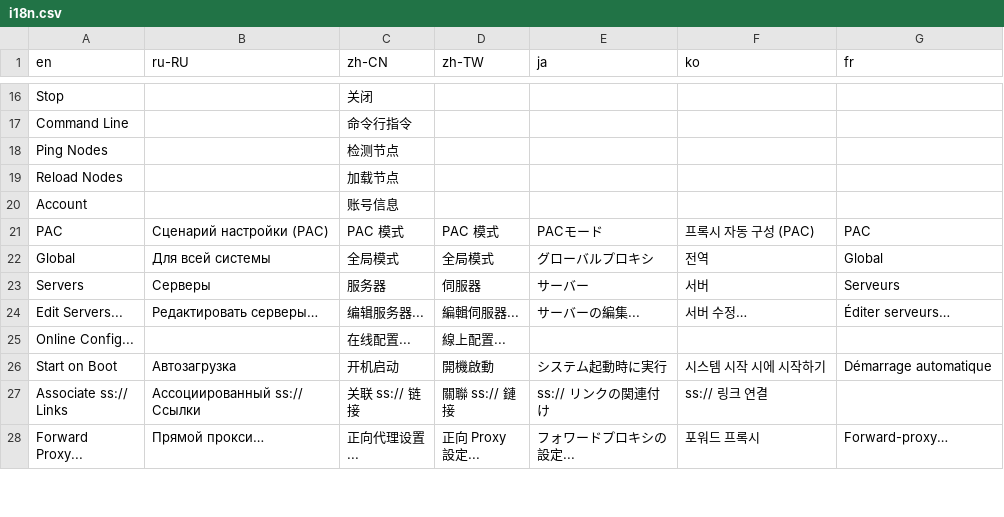
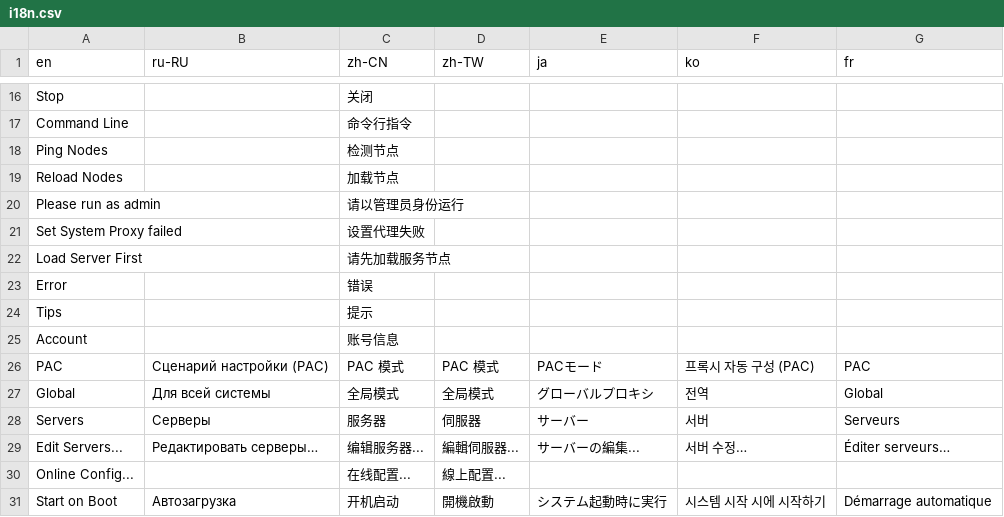
Before and after one commit to lightStarShip/tbd-win, a CSV file: tbd-csharp/Data/i18n.csv, drawn as a sheet; only a part is shown, gaps mark what is left out; the shorter side is filled out with more unchanged rows.

```diff
--- a/tbd-csharp/Data/i18n.csv
+++ b/tbd-csharp/Data/i18n.csv
@@ -19,2 +19,7 @@ Ping Nodes,,检测节点,,,,
 Reload Nodes,,加载节点,,,,
+Please run as admin,,请以管理员身份运行,,,,
+Set System Proxy failed,,设置代理失败,,,,
+Load Server First,,请先加载服务节点,,,,
+Error,,错误,,,,
+Tips,,提示,,,,
 Account,,账号信息,,,,
```
Also changed, not shown: 10 other files.
